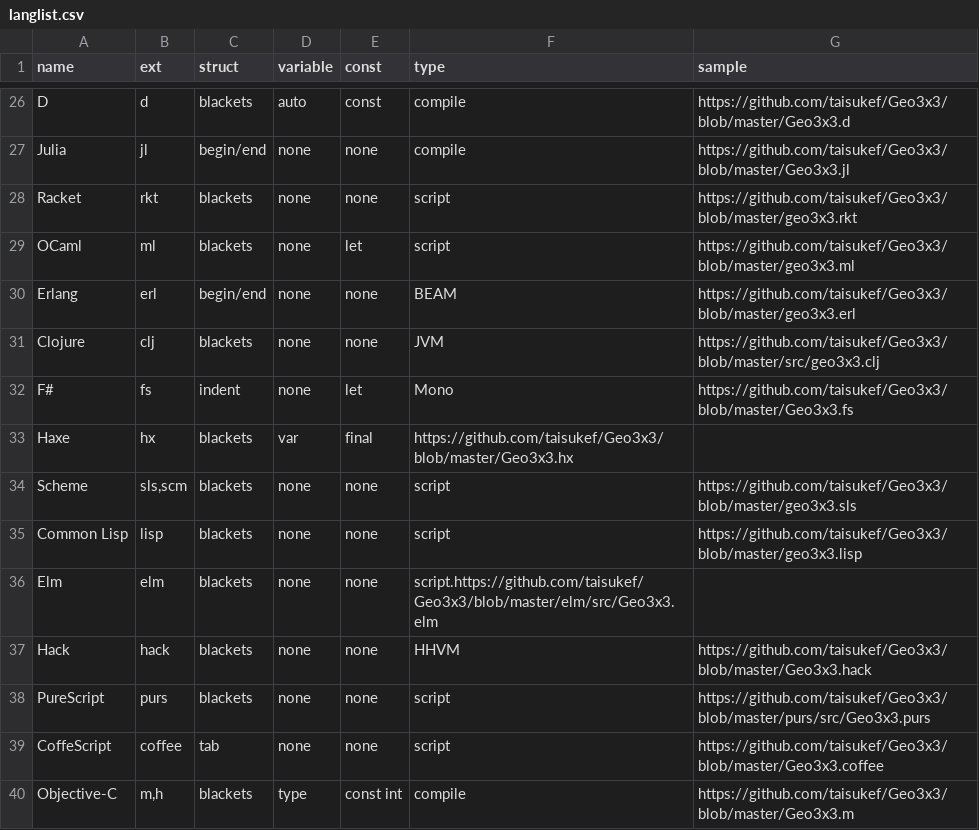
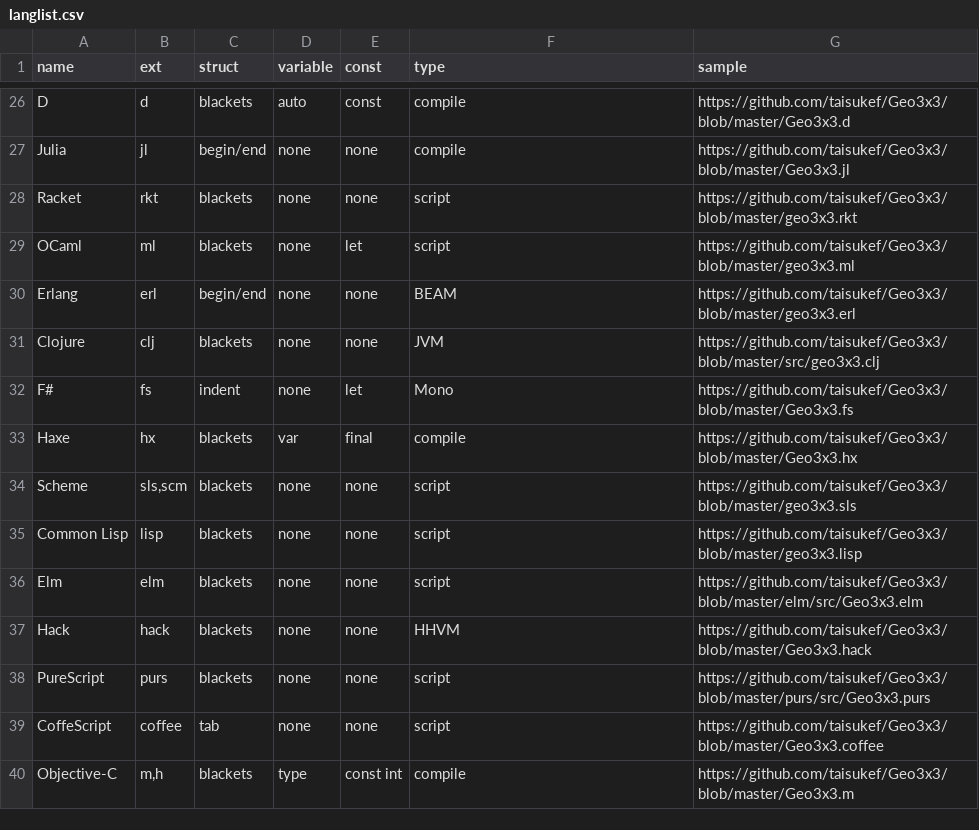
Before and after one commit to taisukef/Geo3x3, a CSV file: langlist.csv, drawn as a sheet; only a part is shown, gaps mark what is left out.

```diff
--- a/langlist.csv
+++ b/langlist.csv
@@ -32,6 +32,6 @@ Clojure,clj,blackets,none,none,JVM,https://github.com/taisukef/Geo3x3/blob/maste
 F#,fs,indent,none,let,Mono,https://github.com/taisukef/Geo3x3/blob/master/Geo3x3.fs
-Haxe,hx,blackets,var,final,https://github.com/taisukef/Geo3x3/blob/master/Geo3x3.hx
+Haxe,hx,blackets,var,final,compile,https://github.com/taisukef/Geo3x3/blob/master/Geo3x3.hx
 Scheme,"sls,scm",blackets,none,none,script,https://github.com/taisukef/Geo3x3/blob/master/geo3x3.sls
 Common Lisp,lisp,blackets,none,none,script,https://github.com/taisukef/Geo3x3/blob/master/geo3x3.lisp
-Elm,elm,blackets,none,none,script.https://github.com/taisukef/Geo3x3/blob/master/elm/src/Geo3x3.elm
+Elm,elm,blackets,none,none,script,https://github.com/taisukef/Geo3x3/blob/master/elm/src/Geo3x3.elm
 Hack,hack,blackets,none,none,HHVM,https://github.com/taisukef/Geo3x3/blob/master/Geo3x3.hack
```
Also changed, not shown: 1 other file.
